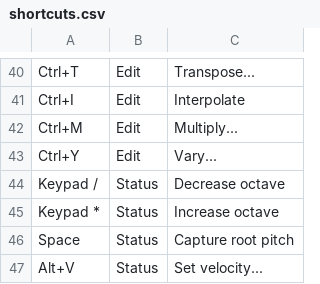
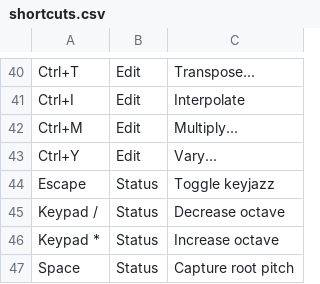
Before and after one commit to jangler/faunatone, a CSV file: config/shortcuts.csv, drawn as a sheet; only a part is shown, gaps mark what is left out; the shorter side is filled out with more unchanged rows; the diff names each change by its address in the sheet, - before the commit and + after, or states it on an @@ line.

Commit message:
Implement keyjazz and chord entry (select multiple tracks)

```diff
--- a/config/shortcuts.csv
+++ b/config/shortcuts.csv
+row 44: Escape | Status | Toggle keyjazz
```
Also changed, not shown: 5 other files.
